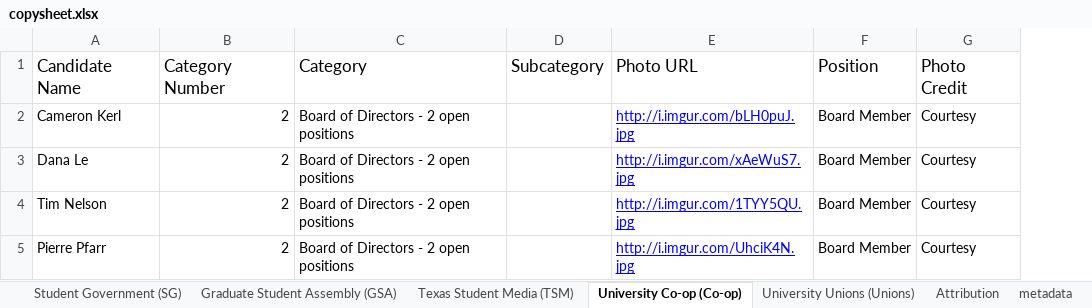
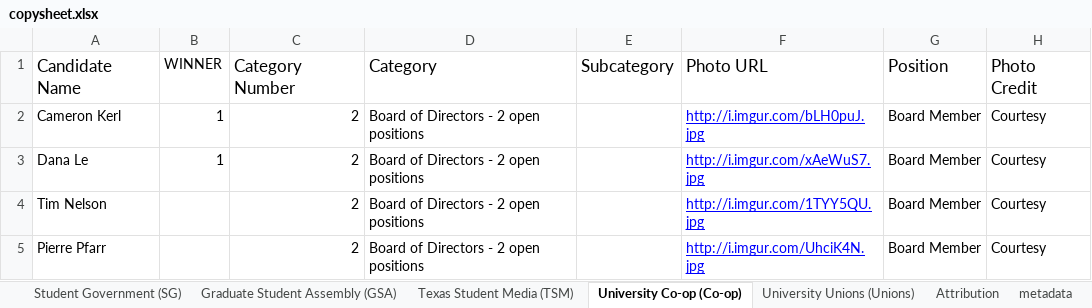
Before and after one commit to sc1f/hd49-expl, an Excel workbook: backend/copysheet.xlsx, sheet University Co-op (Co-op), drawn as a sheet; only a part is shown; values as stored, in another font and other column widths than the file's, no borders; charts and pictures not drawn; the diff names each change by its address in the sheet, - before the commit and + after, or states it on an @@ line.

```diff
--- a/backend/copysheet.xlsx (sheet University Co-op (Co-op))
+++ b/backend/copysheet.xlsx (sheet University Co-op (Co-op))
+column B, rows 1-3: WINNER | 1 | 1
```
Also changed, not shown: sheet Student Government (SG), sheet Graduate Student Assembly (GSA), sheet University Unions (Unions), sheet Texas Student Media (TSM), 3 other files.
